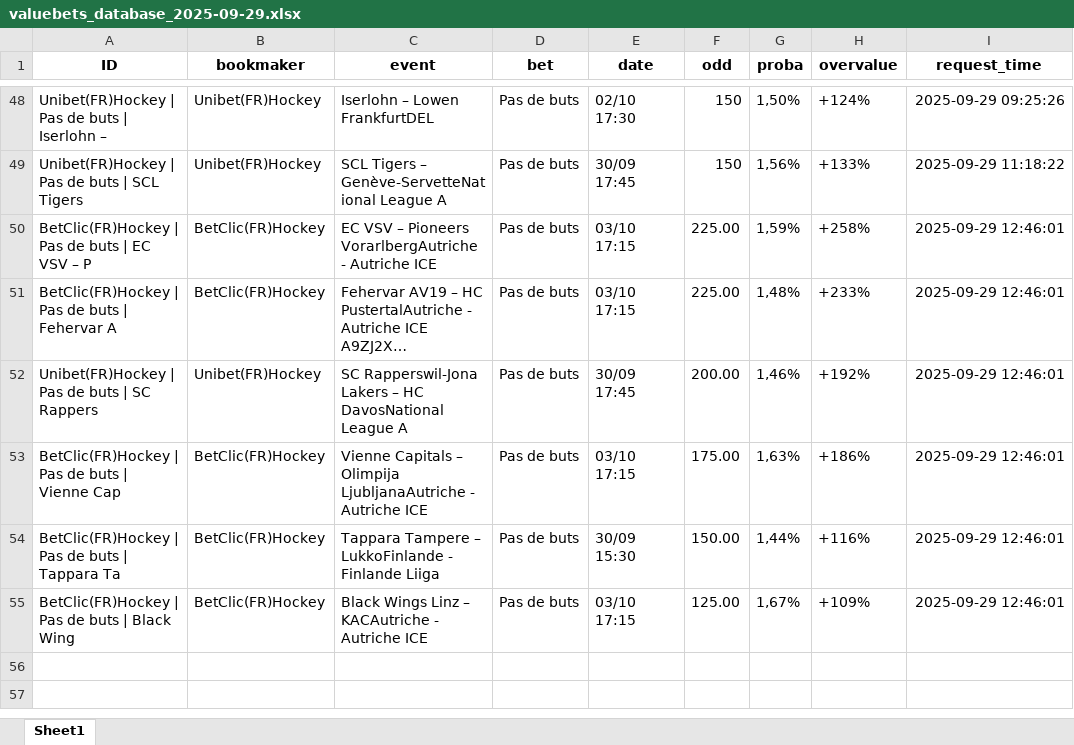
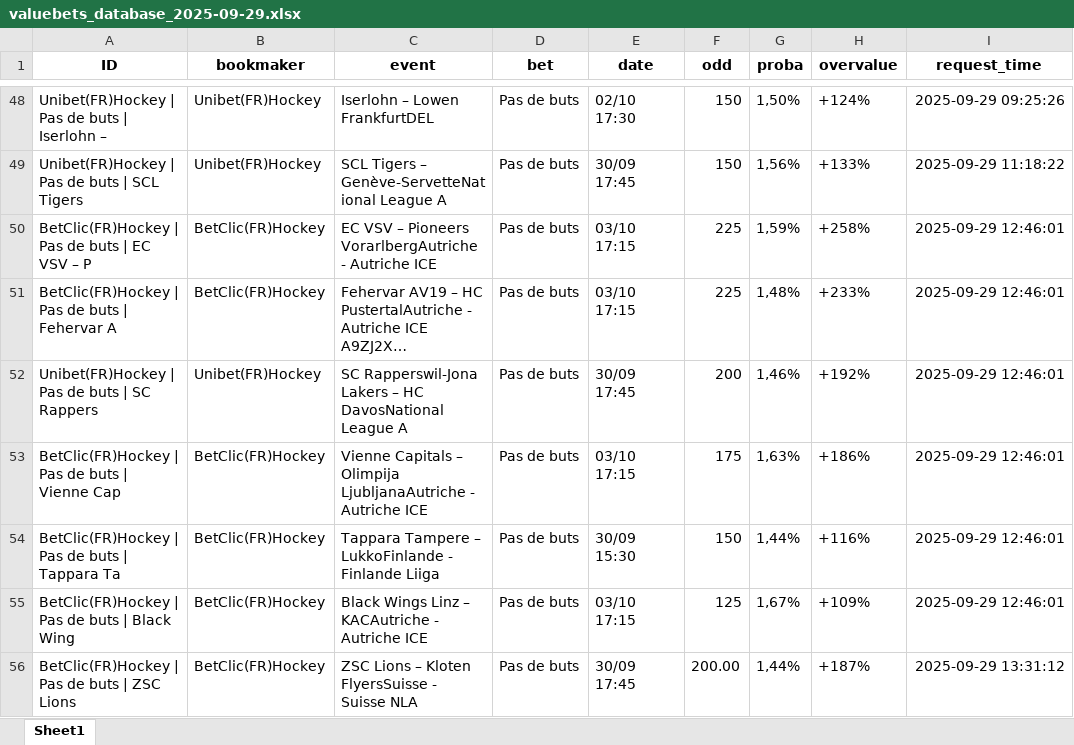
Before and after one commit to mdujardin3007/betting_scrapping, an Excel workbook: data/valuebets_database_2025-09-29.xlsx, sheet Sheet1, drawn as a sheet; only a part is shown, gaps mark what is left out; long unchanged cells end in …; values as stored, in another font and other column widths than the file's, no borders; the diff names each change by its address in the sheet, - before the commit and + after, or states it on an @@ line.

Commit message:
Mise à jour des données valuebets

```diff
--- a/data/valuebets_database_2025-09-29.xlsx (sheet Sheet1)
+++ b/data/valuebets_database_2025-09-29.xlsx (sheet Sheet1)
-F50:F51 (odd): 225.00
+F50:F51 (odd): 225
-F52 (odd): 200.00
+F52 (odd): 200
-F53 (odd): 175.00
+F53 (odd): 175
-F54 (odd): 150.00
+F54 (odd): 150
-F55 (odd): 125.00
+F55 (odd): 125
+row 56: BetClic(FR)Hockey | Pas de buts | ZSC Lions | BetClic(FR)Hockey | ZSC Lions – Kloten FlyersSuisse - Suisse NLA | Pas de buts | 30/09 17:45 | 200.00 | 1,44% | +187% | 2025-09-29 13:31:12
```
